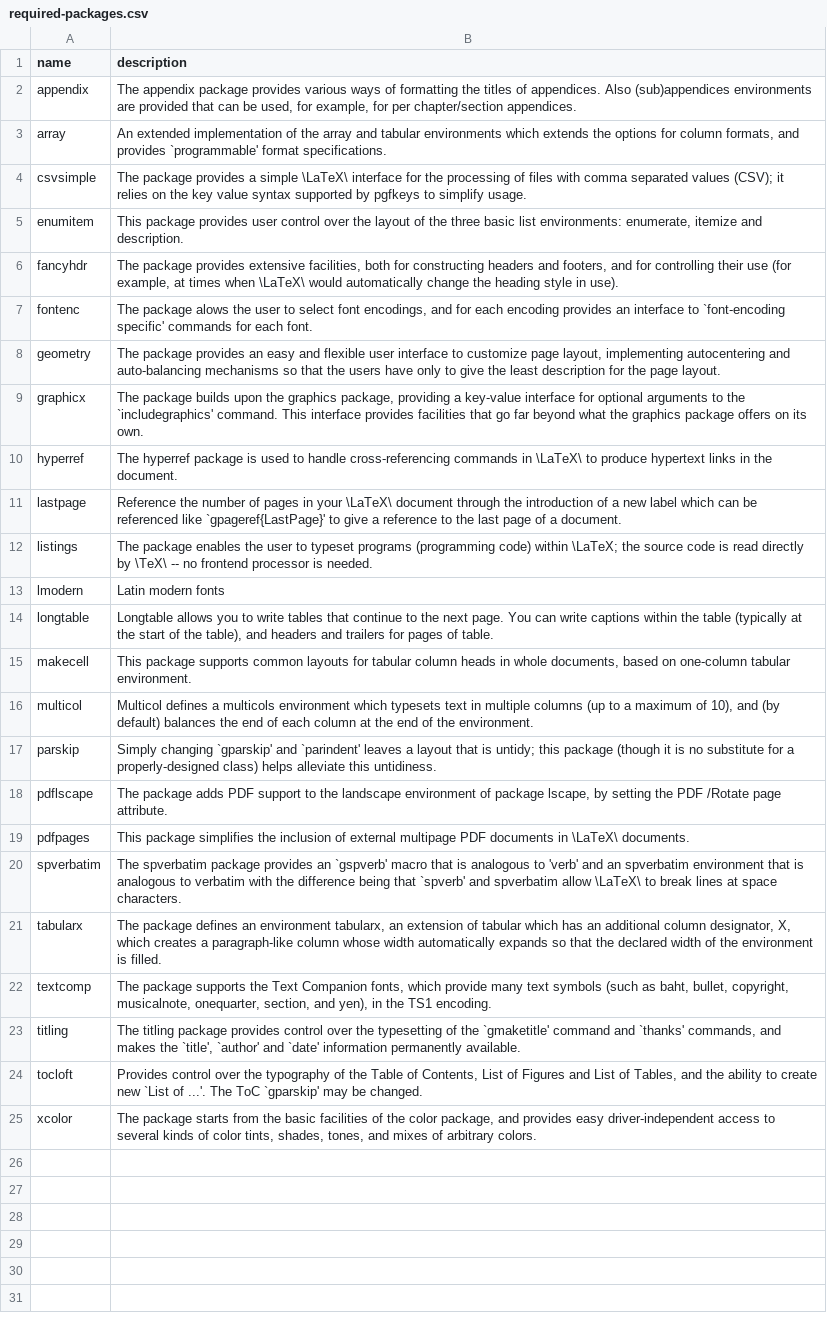
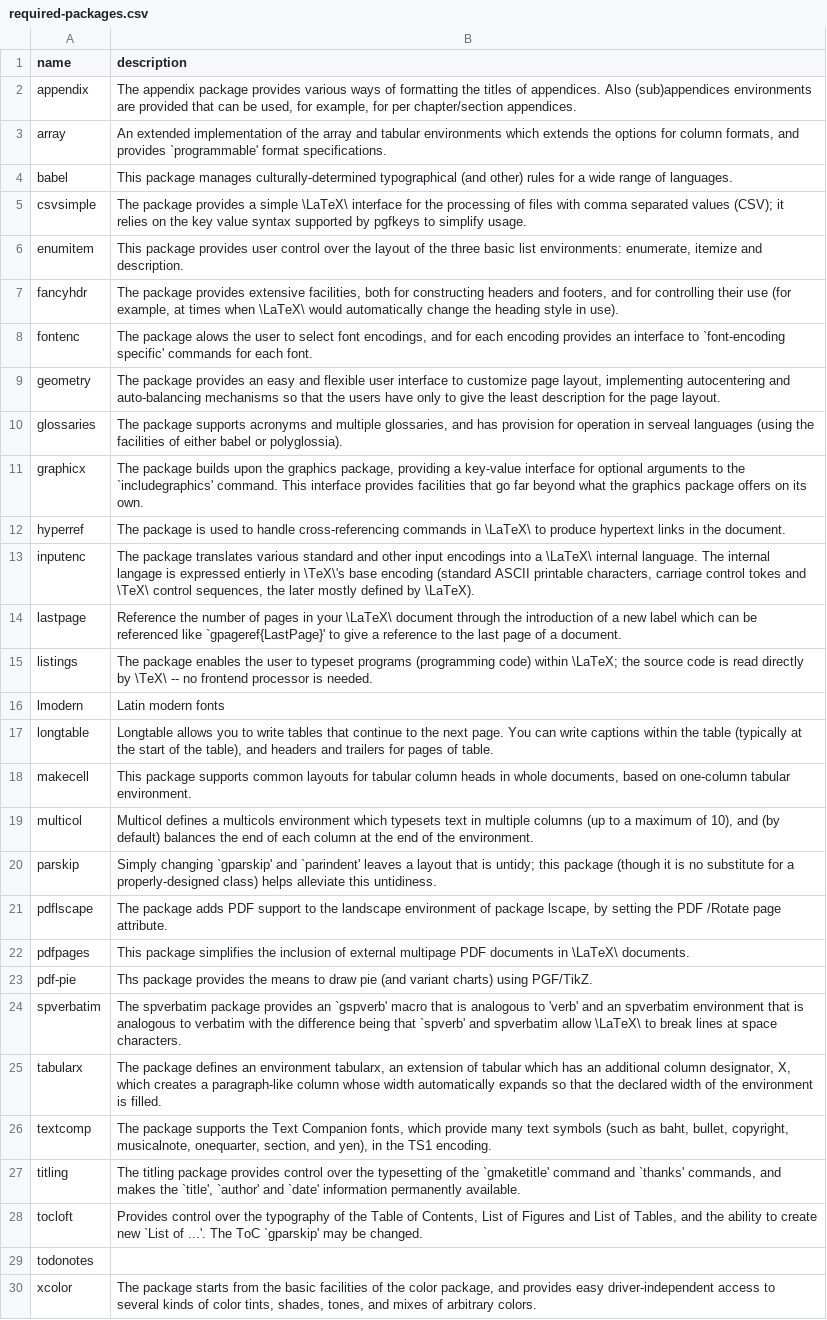
Before and after one commit to Traap/tlc-article, a CSV file: data/required-packages.csv, drawn as a sheet.

```diff
--- a/data/required-packages.csv
+++ b/data/required-packages.csv
@@ -3,2 +3,3 @@ appendix   | The appendix package provides various ways of formatting the titles
 array      | An extended implementation of the array and tabular environments which extends the options for column formats, and provides `programmable' format specifications.
+babel      | This package manages culturally-determined typographical (and other) rules for a wide range of languages.
 csvsimple  | The package provides a simple \LaTeX\ interface for the processing of files with comma separated values (CSV); it relies on the key value syntax supported by pgfkeys to simplify usage.
@@ -8,4 +9,6 @@ fontenc    | The package alows the user to select font encodings, and for each e
 geometry   | The package provides an easy and flexible user interface to customize page layout, implementing autocentering and auto-balancing mechanisms so that the users have only to give the least description for the page layout.
+glossaries | The package supports acronyms and multiple glossaries, and has provision for operation in serveal languages (using the facilities of either babel or polyglossia).
 graphicx   | The package builds upon the graphics package, providing a key-value interface for optional arguments to the `includegraphics' command. This interface provides facilities that go far beyond what the graphics package offers on its own.
-hyperref   | The hyperref package is used to handle cross-referencing commands in \LaTeX\ to produce hypertext links in the document.
+hyperref   | The package is used to handle cross-referencing commands in \LaTeX\ to produce hypertext links in the document.
+inputenc   | The package translates various standard and other input encodings into a \LaTeX\ internal language.  The internal langage is expressed entierly in \TeX\'s base encoding (standard ASCII printable characters, carriage control tokes and \TeX\ control sequences, the later mostly defined by \LaTeX).
 lastpage   | Reference the number of pages in your \LaTeX\ document through the introduction of a new label which can be referenced like `gpageref{LastPage}' to give a reference to the last page of a document.
@@ -19,2 +22,3 @@ pdflscape  | The package adds PDF support to the landscape environment of packag
 pdfpages   | This package simplifies the inclusion of external multipage PDF documents in \LaTeX\ documents.
+pdf-pie    | Ths package provides the means to draw pie (and variant charts) using PGF/TikZ.
 spverbatim | The spverbatim package provides an `gspverb' macro that is analogous to 'verb' and an spverbatim environment that is analogous to verbatim with the difference being that `spverb' and spverbatim allow \LaTeX\ to break lines at space characters.
@@ -24,2 +28,3 @@ titling    | The titling package provides control over the typesetting of the `g
 tocloft    | Provides control over the typography of the Table of Contents, List of Figures and List of Tables, and the ability to create new `List of ...'. The ToC `gparskip' may be changed.
+todonotes  |
 xcolor     | The package starts from the basic facilities of the color package, and provides easy driver-independent access to several kinds of color tints, shades, tones, and mixes of arbitrary colors.
```
Also changed, not shown: 7 other files.
